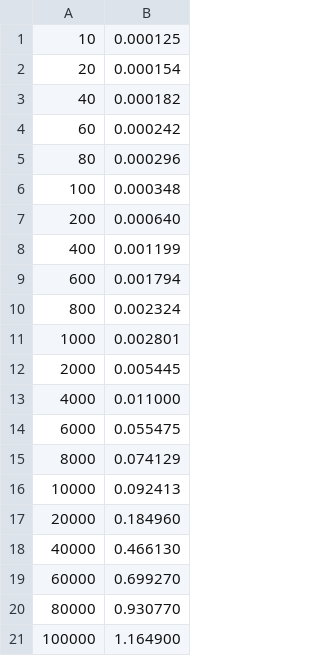
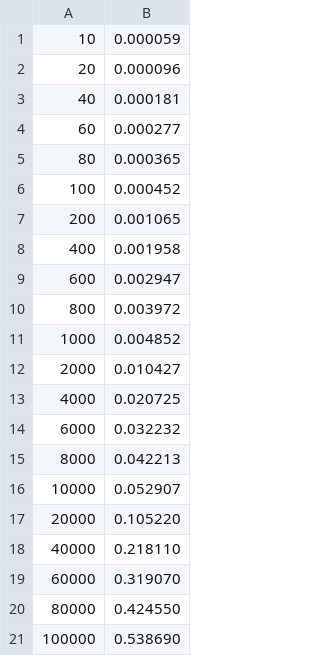
Before and after one commit to arazabishov/thesis, a CSV file: data/update/pvec-balanced.csv, drawn as a sheet.

```diff
--- a/data/update/pvec-balanced.csv
+++ b/data/update/pvec-balanced.csv
@@ -1,21 +1,21 @@
-10,0.000125
-20,0.000154
-40,0.000182
-60,0.000242
-80,0.000296
-100,0.000348
-200,0.000640
-400,0.001199
-600,0.001794
-800,0.002324
-1000,0.002801
-2000,0.005445
-4000,0.011000
-6000,0.055475
-8000,0.074129
-10000,0.092413
-20000,0.184960
-40000,0.466130
-60000,0.699270
-80000,0.930770
-100000,1.164900
+10,0.000059
+20,0.000096
+40,0.000181
+60,0.000277
+80,0.000365
+100,0.000452
+200,0.001065
+400,0.001958
+600,0.002947
+800,0.003972
+1000,0.004852
+2000,0.010427
+4000,0.020725
+6000,0.032232
+8000,0.042213
+10000,0.052907
+20000,0.105220
+40000,0.218110
+60000,0.319070
+80000,0.424550
+100000,0.538690
```
Also changed, not shown: data/update/std-vec.csv, data/update_clone/pvec-balanced.csv, 36 other files.
